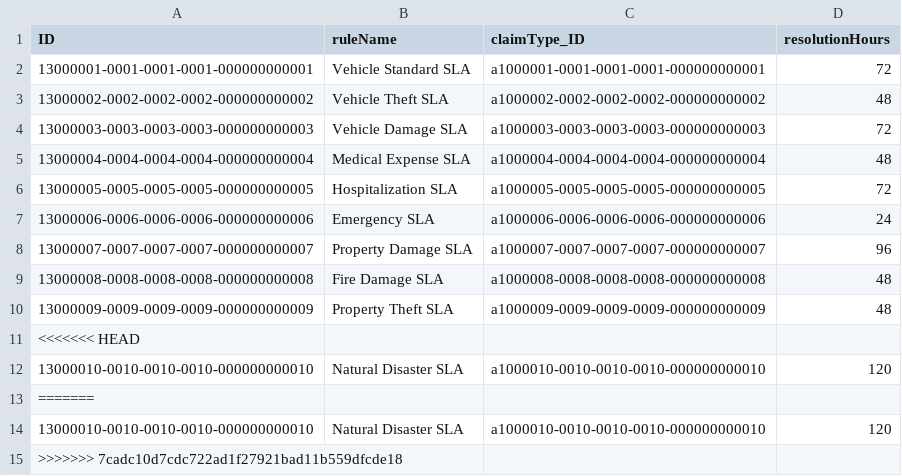
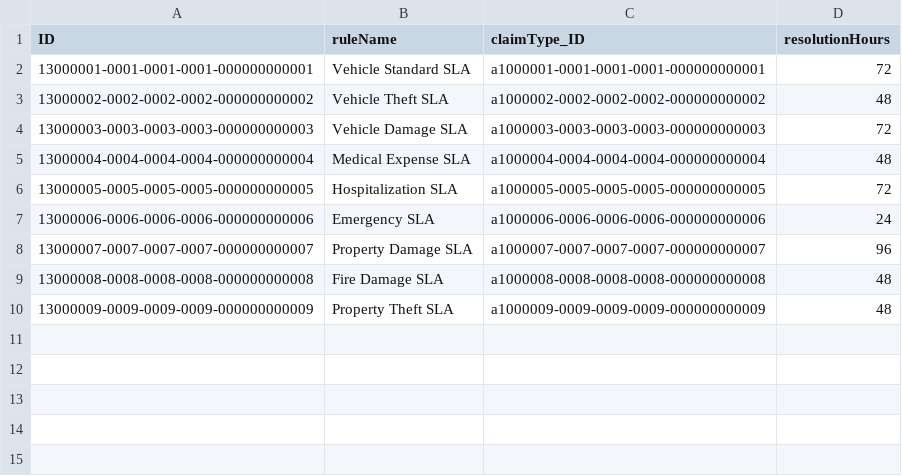
Before and after one commit to CoderShivi/Insurance_claim_management, a CSV file: db/data/claimsure-SLARules.csv, drawn as a sheet; the diff names each change by its address in the sheet, - before the commit and + after, or states it on an @@ line.

```diff
--- a/db/data/claimsure-SLARules.csv
+++ b/db/data/claimsure-SLARules.csv
-row 11: <<<<<<< HEAD
-row 12: 13000010-0010-0010-0010-000000000010 | Natural Disaster SLA | a1000010-0010-0010-0010-000000000010 | 120
-row 13: =======
-row 14: 13000010-0010-0010-0010-000000000010 | Natural Disaster SLA | a1000010-0010-0010-0010-000000000010 | 120
-row 15: >>>>>>> 7cadc10d7cdc722ad1f27921bad11b559dfcde18
```
Also changed, not shown: db/data/claimsure-AlertLog.csv, db/data/claimsure-ClaimTypes.csv, 11 other files.
